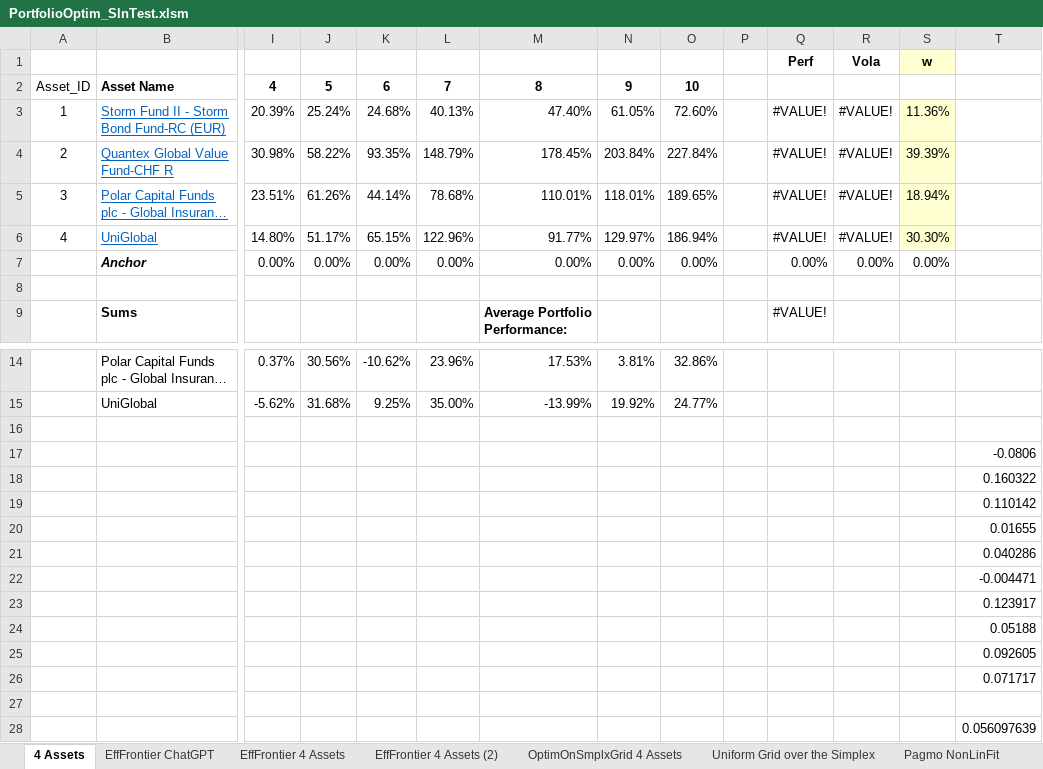
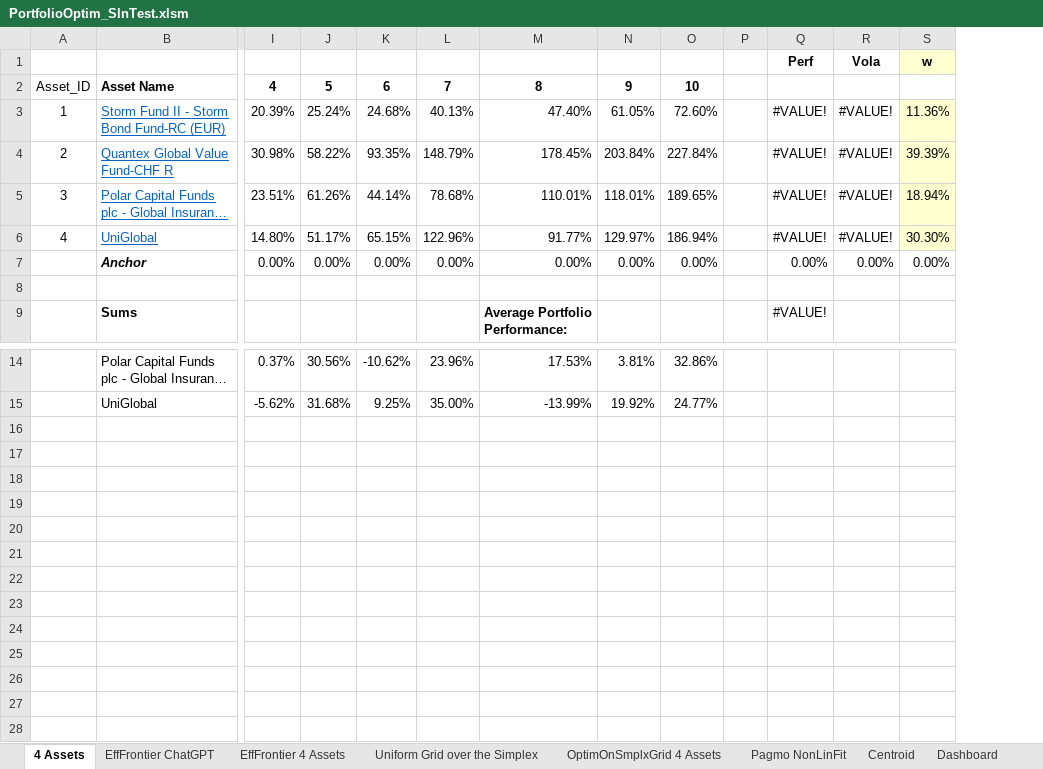
Before and after one commit to heinrichvondervogelweide/PortfolioOptim, an Excel workbook: TestTools/PortfolioOptim_SlnTest.xlsm, sheet 4 Assets, drawn as a sheet; only a part is shown, gaps mark what is left out; long unchanged cells end in …; values as stored, in another font and other column widths than the file's, no borders; rows hold the shown columns only; the diff names each change by its address in the sheet, - before the commit and + after, or states it on an @@ line.

```diff
--- a/TestTools/PortfolioOptim_SlnTest.xlsm (sheet 4 Assets)
+++ b/TestTools/PortfolioOptim_SlnTest.xlsm (sheet 4 Assets)
-sheet tab: EffFrontier 4 Assets (2)
@@ sheet tab order changed: 4 Assets | EffFrontier ChatGPT | EffFrontier 4 Assets | Uniform Grid over the Simplex | OptimOnSmplxGrid 4 Assets | Pagmo NonLinFit | Centroid | Dashboard @@
-column T, empty
-row 16: (empty)
-row 17:  |  |  |  |  |  |  |  |  |  |  |  |  | -0.0806
-row 18:  |  |  |  |  |  |  |  |  |  |  |  |  | 0.160322
-row 19:  |  |  |  |  |  |  |  |  |  |  |  |  | 0.110142
-row 20:  |  |  |  |  |  |  |  |  |  |  |  |  | 0.01655
-row 21:  |  |  |  |  |  |  |  |  |  |  |  |  | 0.040286
-row 22:  |  |  |  |  |  |  |  |  |  |  |  |  | -0.004471
-row 23:  |  |  |  |  |  |  |  |  |  |  |  |  | 0.123917
-row 24:  |  |  |  |  |  |  |  |  |  |  |  |  | 0.05188
-row 25:  |  |  |  |  |  |  |  |  |  |  |  |  | 0.092605
-row 26:  |  |  |  |  |  |  |  |  |  |  |  |  | 0.071717
-row 27: (empty)
-row 28:  |  |  |  |  |  |  |  |  |  |  |  |  | 0.056097639
```
Also changed, not shown: sheet EffFrontier 4 Assets, charts or pictures, 1 other file.
